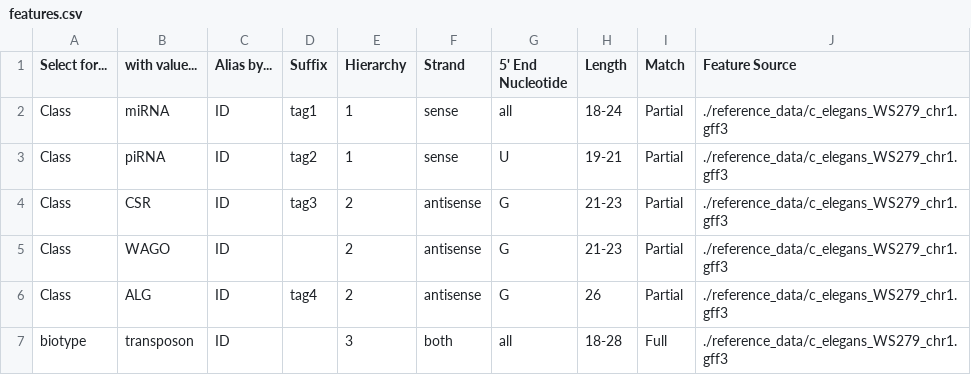
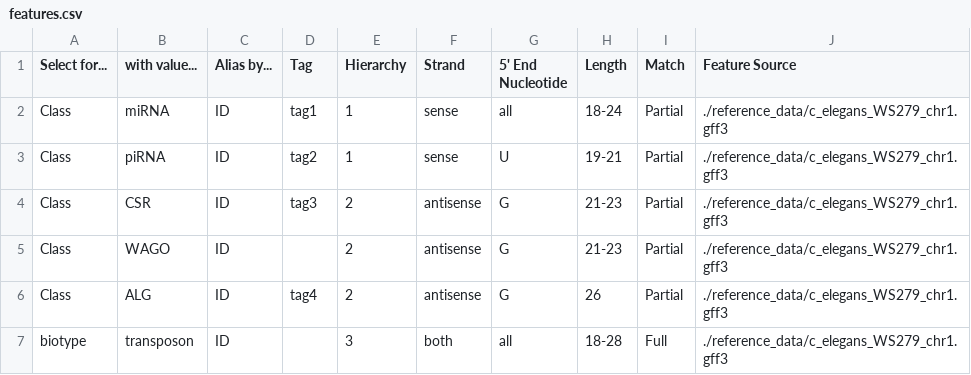
Before and after one commit to MontgomeryLab/tinyRNA, a CSV file: START_HERE/features.csv, drawn as a sheet.

```diff
--- a/START_HERE/features.csv
+++ b/START_HERE/features.csv
@@ -1,2 +1,2 @@
-Select for...,with value...,Alias by...,Suffix,Hierarchy,Strand,5' End Nucleotide,Length,Match,Feature Source
+Select for...,with value...,Alias by...,Tag,Hierarchy,Strand,5' End Nucleotide,Length,Match,Feature Source
 Class,miRNA,ID,tag1,1,sense,all,18-24,Partial,./reference_data/c_elegans_WS279_chr1.gff3
```
Also changed, not shown: tiny/templates/features.csv, 1 other file.
